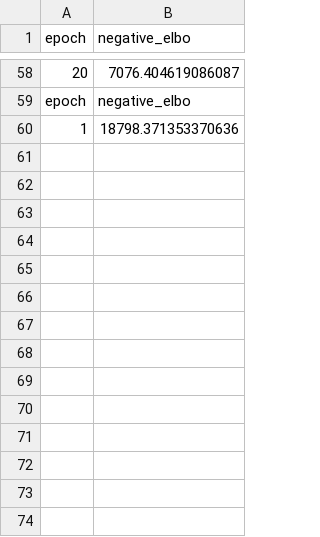
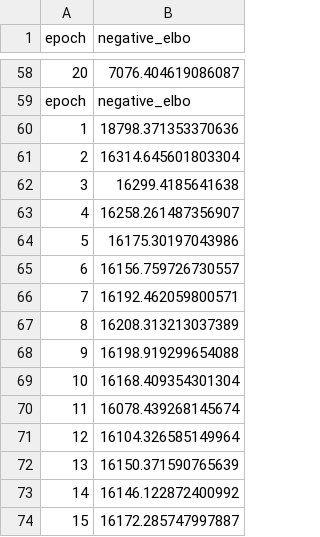
Before and after one commit to babhrujoshi/GNN_Isometries, a CSV file: trained_GNN/MNIST_identity/metrics.csv, drawn as a sheet; only a part is shown, gaps mark what is left out.

Commit message:
trained to 15 epoch

```diff
--- a/trained_GNN/MNIST_identity/metrics.csv
+++ b/trained_GNN/MNIST_identity/metrics.csv
@@ -60 +60,15 @@ epoch,negative_elbo
 1,18798.371353370636
+2,16314.645601803304
+3,16299.4185641638
+4,16258.261487356907
+5,16175.30197043986
+6,16156.759726730557
+7,16192.462059800571
+8,16208.313213037389
+9,16198.919299654088
+10,16168.409354301304
+11,16078.439268145674
+12,16104.326585149964
+13,16150.371590765639
+14,16146.122872400992
+15,16172.285747997887
```
Also changed, not shown: 15 other files.
